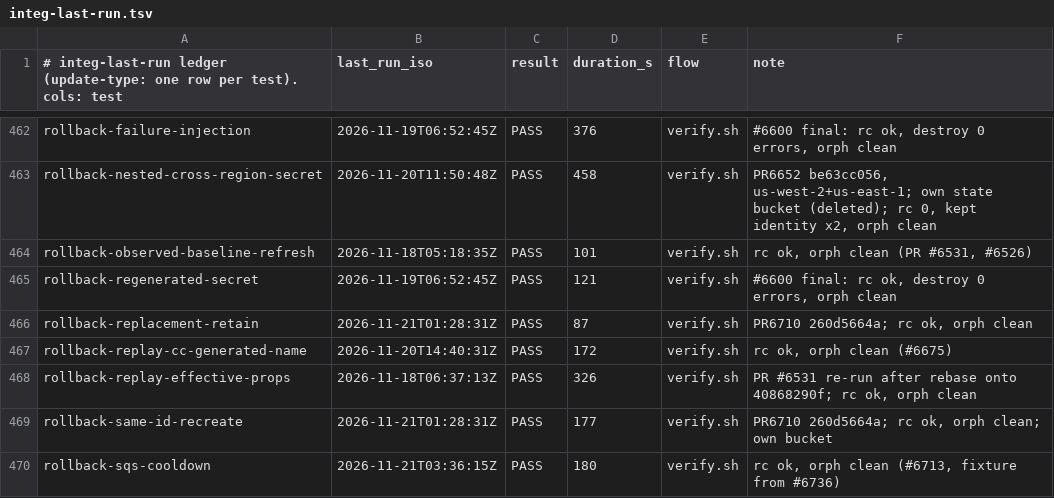
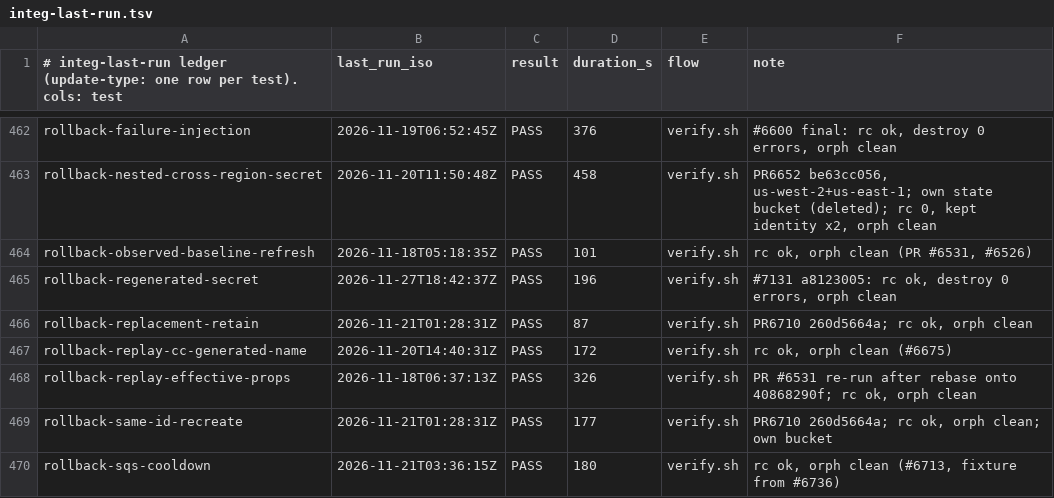
Before and after one commit to go-to-k/cdkd, a TSV file: docs/_generated/integ-last-run.tsv, drawn as a sheet; only a part is shown, gaps mark what is left out.

```diff
--- a/docs/_generated/integ-last-run.tsv
+++ b/docs/_generated/integ-last-run.tsv
@@ -464,3 +464,3 @@ rollback-nested-cross-region-secret	2026-11-20T11:50:48Z	PASS	458	verify.sh	PR66
 rollback-observed-baseline-refresh	2026-11-18T05:18:35Z	PASS	101	verify.sh	rc ok, orph clean (PR #6531, #6526)
-rollback-regenerated-secret	2026-11-19T06:52:45Z	PASS	121	verify.sh	#6600 final: rc ok, destroy 0 errors, orph clean
+rollback-regenerated-secret	2026-11-27T18:42:37Z	PASS	196	verify.sh	#7131 a8123005: rc ok, destroy 0 errors, orph clean
 rollback-replacement-retain	2026-11-21T01:28:31Z	PASS	87	verify.sh	PR6710 260d5664a; rc ok, orph clean
```
Also changed, not shown: 28 other files.
